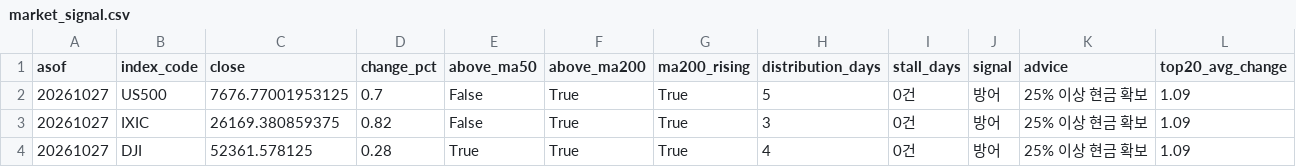
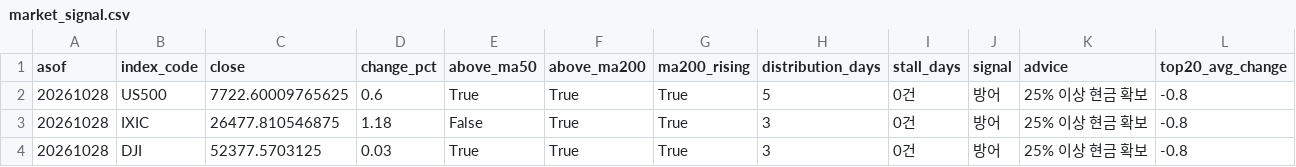
Before and after one commit to curry1004angel/us-stock-data, a CSV file: data/screener/market_signal.csv, drawn as a sheet.

```diff
--- a/data/screener/market_signal.csv
+++ b/data/screener/market_signal.csv
@@ -1,4 +1,4 @@
 asof,index_code,close,change_pct,above_ma50,above_ma200,ma200_rising,distribution_days,stall_days,signal,advice,top20_avg_change
-20261027,US500,7676.77001953125,0.7,False,True,True,5,0건,방어,25% 이상 현금 확보,1.09
-20261027,IXIC,26169.380859375,0.82,False,True,True,3,0건,방어,25% 이상 현금 확보,1.09
-20261027,DJI,52361.578125,0.28,True,True,True,4,0건,방어,25% 이상 현금 확보,1.09
+20261028,US500,7722.60009765625,0.6,True,True,True,5,0건,방어,25% 이상 현금 확보,-0.8
+20261028,IXIC,26477.810546875,1.18,False,True,True,3,0건,방어,25% 이상 현금 확보,-0.8
+20261028,DJI,52377.5703125,0.03,True,True,True,3,0건,방어,25% 이상 현금 확보,-0.8
```
Also changed, not shown: data/screener/results.csv, 5 other files.
